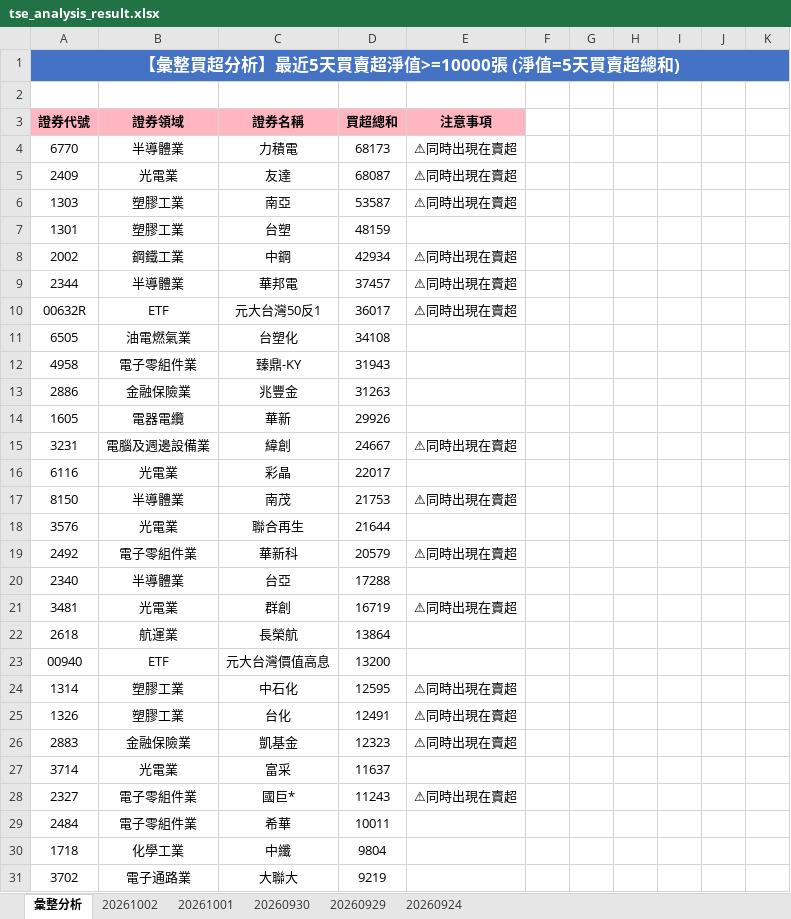
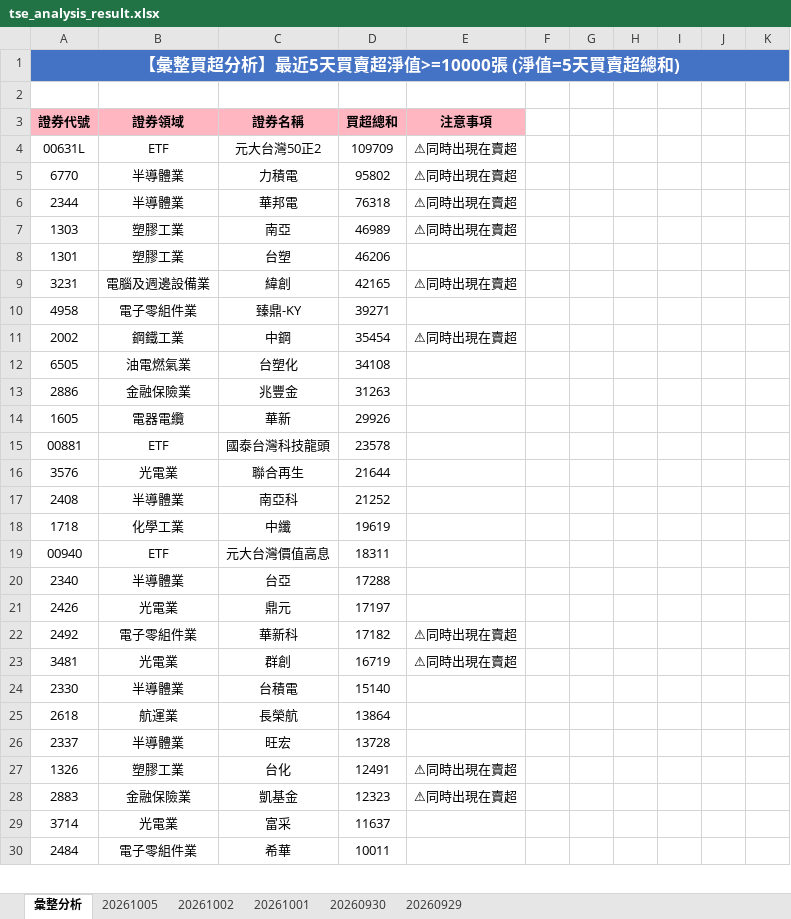
Before and after one commit to ccupcpop/GetDailyStock, an Excel workbook: StockInfo/tse_analysis_result.xlsx, sheet 彙整分析, drawn as a sheet; only a part is shown; values as stored, in another font and other column widths than the file's, no borders; removed rows and columns are numbered as before the commit, all else as after; the diff covers the shown part only; the diff names each change by its address in the sheet, - before the commit and + after, or states it on an @@ line.

```diff
--- a/StockInfo/tse_analysis_result.xlsx (sheet 彙整分析)
+++ b/StockInfo/tse_analysis_result.xlsx (sheet 彙整分析)
-sheet tab: 20260924
+sheet tab: 20261005
+row 4: 00631L | ETF | 元大台灣50正2 | 109709 | ⚠同時出現在賣超
-D5: 68173
+D5: 95802
-row 5: 2409 | 光電業 | 友達 | 68087 | ⚠同時出現在賣超
+row 6: 2344 | 半導體業 | 華邦電 | 76318 | ⚠同時出現在賣超
-D7: 53587
+D7: 46989
-D8: 48159
+D8: 46206
+row 9: 3231 | 電腦及週邊設備業 | 緯創 | 42165 | ⚠同時出現在賣超
+row 10: 4958 | 電子零組件業 | 臻鼎-KY | 39271
-D11: 42934
+D11: 35454
-row 9: 2344 | 半導體業 | 華邦電 | 37457 | ⚠同時出現在賣超
-row 10: 00632R | ETF | 元大台灣50反1 | 36017 | ⚠同時出現在賣超
-row 12: 4958 | 電子零組件業 | 臻鼎-KY | 31943
-row 15: 3231 | 電腦及週邊設備業 | 緯創 | 24667 | ⚠同時出現在賣超
-row 16: 6116 | 光電業 | 彩晶 | 22017
-row 17: 8150 | 半導體業 | 南茂 | 21753 | ⚠同時出現在賣超
+row 15: 00881 | ETF | 國泰台灣科技龍頭 | 23578
-row 19: 2492 | 電子零組件業 | 華新科 | 20579 | ⚠同時出現在賣超
+row 17: 2408 | 半導體業 | 南亞科 | 21252
+row 18: 1718 | 化學工業 | 中纖 | 19619
+row 19: 00940 | ETF | 元大台灣價值高息 | 18311
+row 21: 2426 | 光電業 | 鼎元 | 17197
+row 22: 2492 | 電子零組件業 | 華新科 | 17182 | ⚠同時出現在賣超
+row 24: 2330 | 半導體業 | 台積電 | 15140
-row 23: 00940 | ETF | 元大台灣價值高息 | 13200
-row 24: 1314 | 塑膠工業 | 中石化 | 12595 | ⚠同時出現在賣超
+row 26: 2337 | 半導體業 | 旺宏 | 13728
-row 28: 2327 | 電子零組件業 | 國巨* | 11243 | ⚠同時出現在賣超
-row 30: 1718 | 化學工業 | 中纖 | 9804
-row 31: 3702 | 電子通路業 | 大聯大 | 9219
```
Also changed, not shown: 40 added rows, 41 removed rows and 48 edited cells elsewhere in this sheet, sheet 20261002, StockInfo/otc_analysis_result.xlsx, 12 other files.
